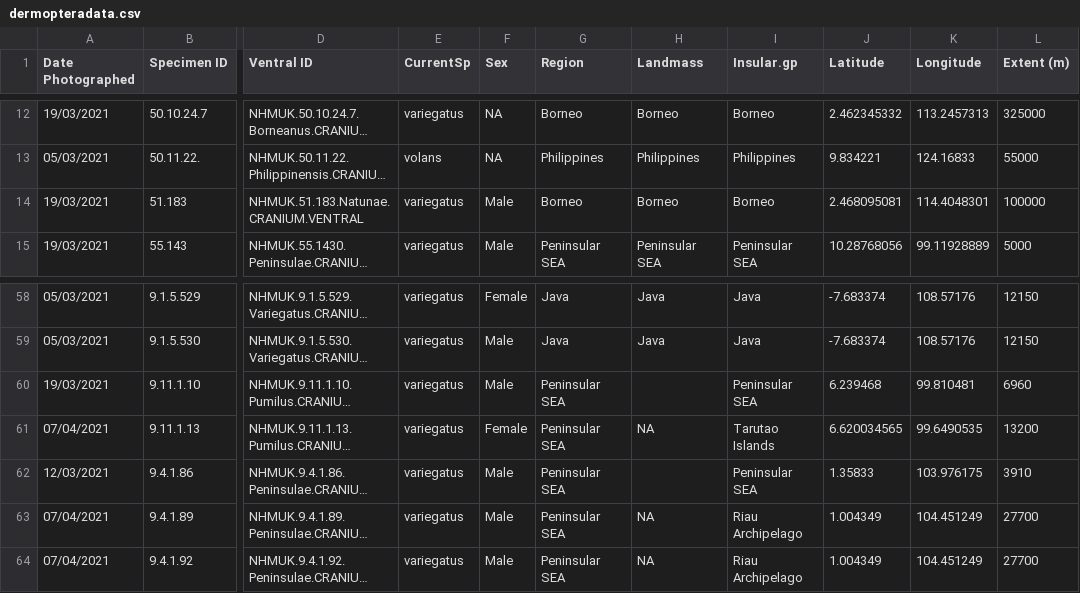
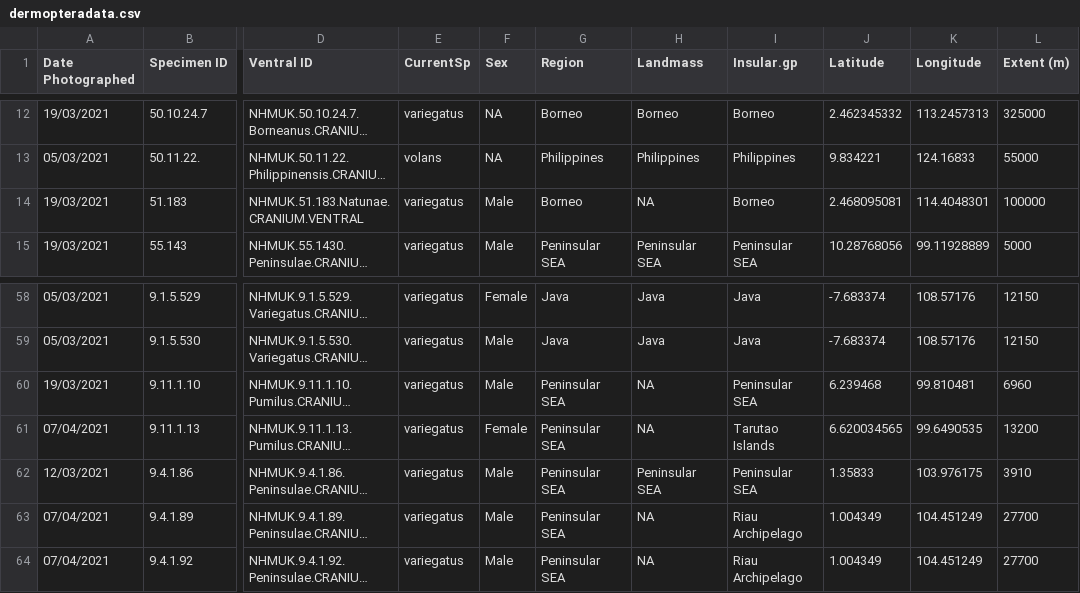
Before and after one commit to christiancjw/how-many-galeopterus, a CSV file: Rawdata/dermopteradata.csv, drawn as a sheet; only a part is shown, gaps mark what is left out; long unchanged cells end in …; the diff names each change by its address in the sheet, - before the commit and + after, or states it on an @@ line.

```diff
--- a/Rawdata/dermopteradata.csv
+++ b/Rawdata/dermopteradata.csv
-H14 (Landmass): Borneo
+H14 (Landmass): NA
-H60 (Landmass): (empty)
+H60 (Landmass): NA
-H62 (Landmass): (empty)
+H62 (Landmass): Peninsular SEA
```
Also changed, not shown: Rawdata/dorsal_dermoptera_pca_data.csv, Rawdata/dorsal_variegatus_pca_data.csv, 20 other files.
